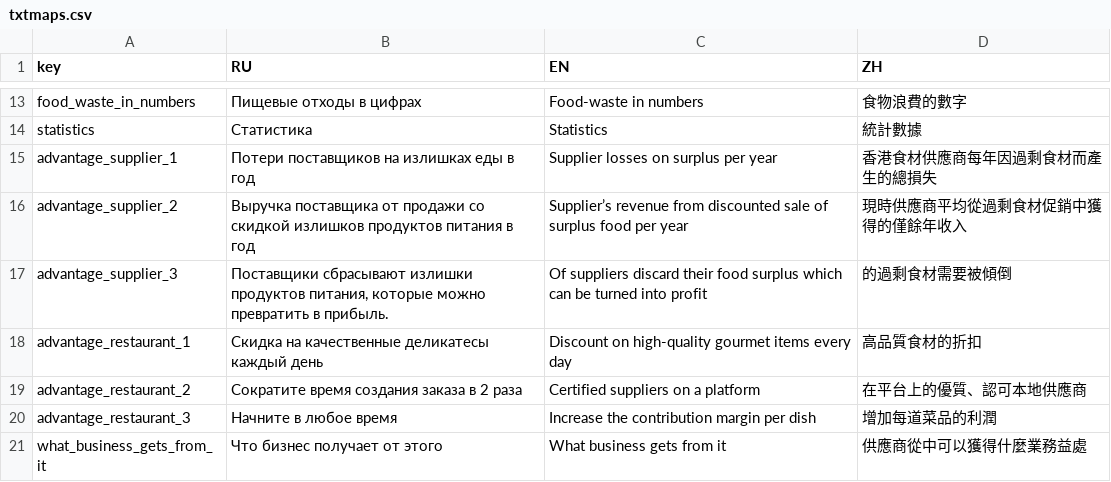
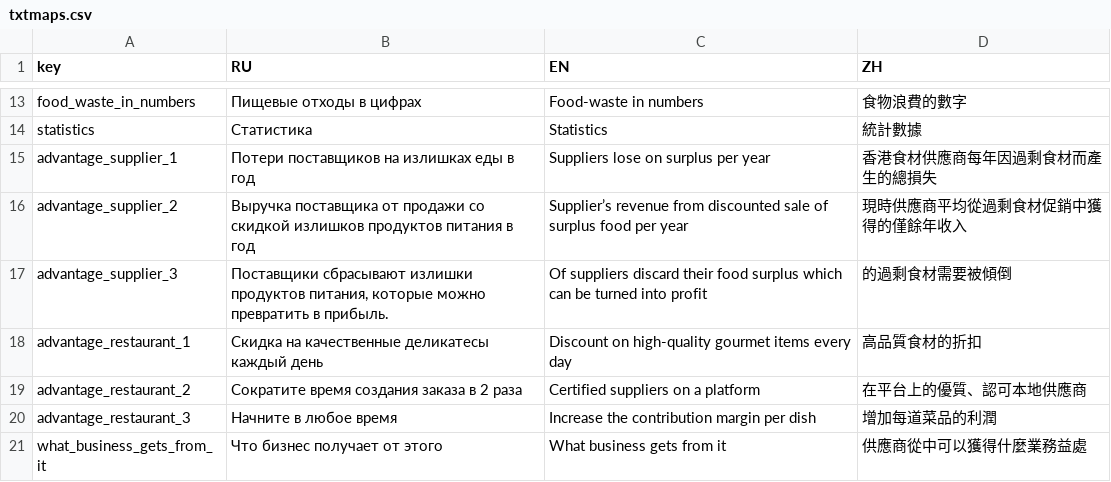
Before and after one commit to nnniyaz/food-retail-marketplace, a CSV file: food-retail-marketplace/ardo-landing/txtmaps.csv, drawn as a sheet; only a part is shown, gaps mark what is left out.

```diff
--- a/food-retail-marketplace/ardo-landing/txtmaps.csv
+++ b/food-retail-marketplace/ardo-landing/txtmaps.csv
@@ -15,3 +15,3 @@
 "statistics","Статистика","Statistics","統計數據"
-"advantage_supplier_1","Потери поставщиков на излишках еды в год","Supplier losses on surplus per year","香港食材供應商每年因過剩食材而產生的總損失"
+"advantage_supplier_1","Потери поставщиков на излишках еды в год","Suppliers lose on surplus per year","香港食材供應商每年因過剩食材而產生的總損失"
 "advantage_supplier_2","Выручка поставщика от продажи со скидкой излишков продуктов питания в год","Supplier’s revenue from discounted sale of surplus food per year","現時供應商平均從過剩食材促銷中獲得的僅餘年收入"
```
Also changed, not shown: 7 other files.
